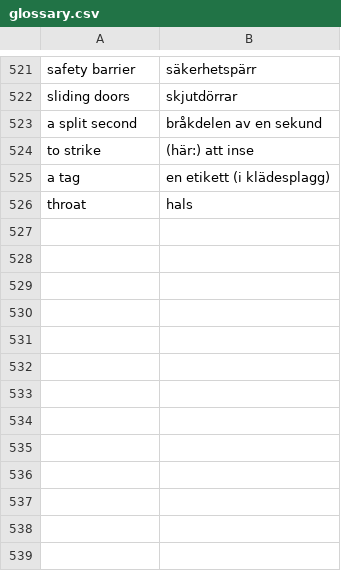
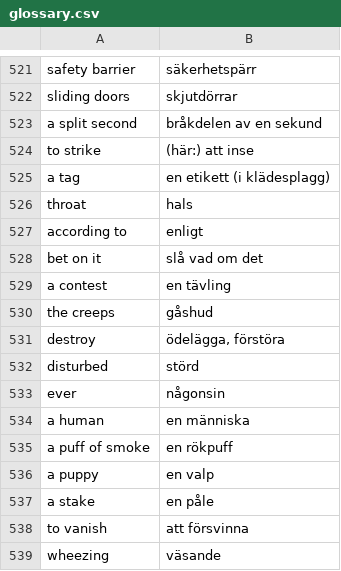
Before and after one commit to Q2MORY17/HomeworkEnglishGlossary, a CSV file: glossary.csv, drawn as a sheet; only a part is shown, gaps mark what is left out.

```diff
--- a/glossary.csv
+++ b/glossary.csv
@@ -526 +526,14 @@ a tag,en etikett (i klädesplagg)
 throat,hals
+according to,enligt
+bet on it,slå vad om det
+a contest,en tävling
+the creeps,gåshud
+destroy,"ödelägga, förstöra"
+disturbed,störd
+ever,någonsin
+a human,en människa
+a puff of smoke,en rökpuff
+a puppy,en valp
+a stake,en påle
+to vanish,att försvinna
+wheezing,väsande
```
Also changed, not shown: 1 other file.
